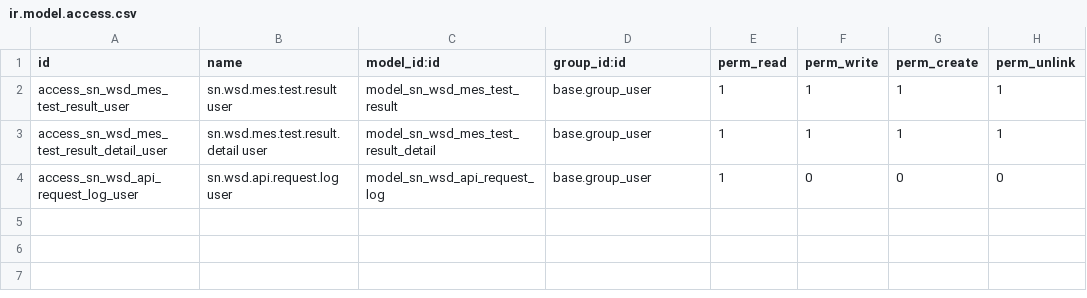
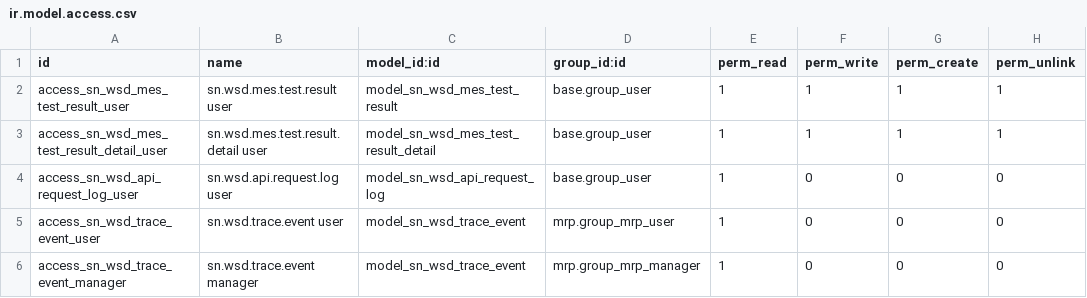
Before and after one commit to SNCIC/wsd, a CSV file: sn_wsd_api/security/ir.model.access.csv, drawn as a sheet; the diff names each change by its address in the sheet, - before the commit and + after, or states it on an @@ line.

Commit message:
feat(api): SN 全轨迹追溯时间线（sn-trace-timeline）
- sn.wsd.trace.event SQL 视图：九源 UNION ALL（过站/测试/SMT扣点/
  组件/铭牌/包装/质量/维修/报废），公共列=时间/事件类型/制令单或
  单据号/工序/工位设备/操作员/对象/摘要/结果/源单据；缺表自动降级
- 页面：追溯性-SN 追溯，搜索框输SN/扫枪即过滤；事件类型9筛选chips
  、按SN/单据/类型/操作员分组、NG行红、行尾[开]跳源单据form；
  默认最近30天过滤防全表UNION
- 履历补 operator_code（API 传 M_EMP，终端默认当前员工）；三层
  leave_station 覆写（基类/quality NG门禁/repair 冻结门禁）与
  quality _prepare 覆写全部透传；旧行无源留空
- 源表时间列补索引（out_date/binding_date）；测试项不进时间线，
  测试行摘要显示 项数(NG n)
- 测试：test_13 追溯时间线断言；全量 201 测试通过
- OpenSpec: wsd-doc sn-trace-timeline（spec+design）

```diff
--- a/sn_wsd_api/security/ir.model.access.csv
+++ b/sn_wsd_api/security/ir.model.access.csv
+row 5: access_sn_wsd_trace_event_user | sn.wsd.trace.event user | model_sn_wsd_trace_event | mrp.group_mrp_user | 1 | 0 | 0 | 0
+row 6: access_sn_wsd_trace_event_manager | sn.wsd.trace.event manager | model_sn_wsd_trace_event | mrp.group_mrp_manager | 1 | 0 | 0 | 0
```
Also changed, not shown: 12 other files.
